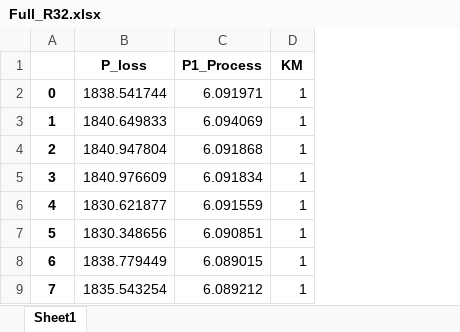
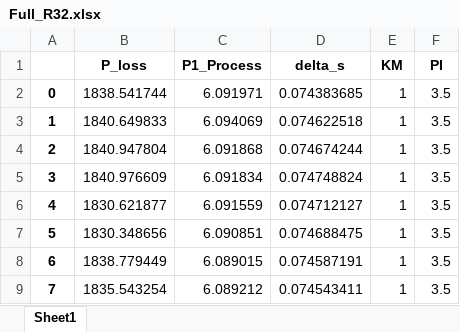
Before and after one commit to Moschi96/MoschEnterprise, an Excel workbook: Full_R32.xlsx, sheet Sheet1, drawn as a sheet; only a part is shown; values as stored, in another font and other column widths than the file's, no borders; the diff names each change by its address in the sheet, - before the commit and + after, or states it on an @@ line.

```diff
--- a/Full_R32.xlsx (sheet Sheet1)
+++ b/Full_R32.xlsx (sheet Sheet1)
+column D (delta_s), rows 2-9: 0.074383685 | 0.074622518 | 0.074674244 | 0.074748824 | 0.074712127 | 0.074688475 | 0.074587191 | 0.074543411
+column F (PI), rows 2-9: all 3.5
```
Also changed, not shown: 10 other files.
